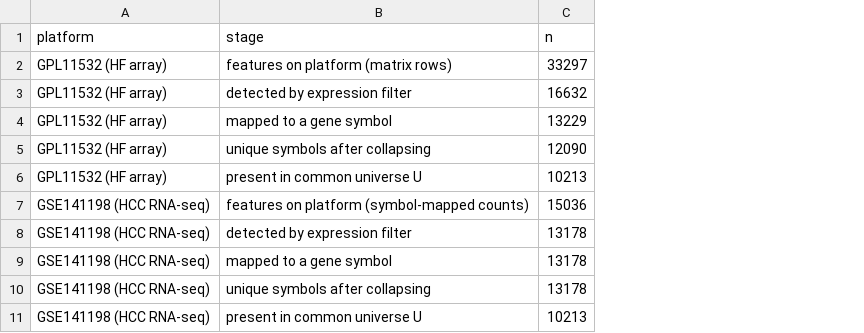
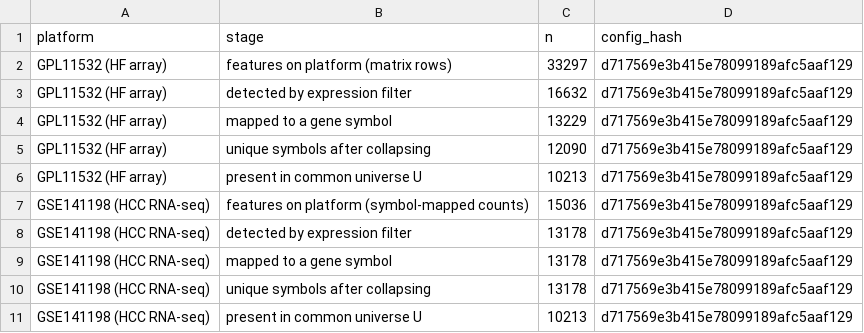
Before and after one commit to zxy048/translation-mirror-hf-hcc, a CSV file: v2_output/tables/Table_S1_gene_universe_loss_chain.csv, drawn as a sheet; the diff names each change by its address in the sheet, - before the commit and + after, or states it on an @@ line.

Commit message:
Publish the GSE89377 panel tables and the S1 configuration hash
The S1 File caption promises that every table is provided complete as a
machine-readable CSV in the repository, and the CSV rather than the rendered
page is the authoritative full text. Three of the 51 CSVs were not in the
repository, so that promise was false for exactly the tables a reader is most
likely to check by hand:

- Table_S11b_GSE89377_cohort_coverage.csv backs the S11 caption (94 non-normal
  vs 13 normal liver; 420 of 497 Tier A genes, 84.5%).
- Table_S35b_GSE89377_HCC_arm_crosscheck.csv backs the crosscheck quoted at
  manuscript lines 173-175 (sign agreement 100/100/93/100 and rho
  0.607/0.790/0.596/0.833 against the four HCC arms; 13.3% and rho -0.679
  against GSE57338).
- Table_S1_gene_universe_loss_chain.csv gains the config_hash column that the
  S1 caption already says is recorded in the header
  (d717569e3b415e78099189afc5aaf129), so the published hash matches the frozen
  settings the table was generated under.

No analysis was rerun and no value changed. S25 and the S40 series are
untouched.

```diff
--- a/v2_output/tables/Table_S1_gene_universe_loss_chain.csv
+++ b/v2_output/tables/Table_S1_gene_universe_loss_chain.csv
+column D (config_hash), rows 2-11: all d717569e3b415e78099189afc5aaf129
```
Also changed, not shown: 2 other files.
